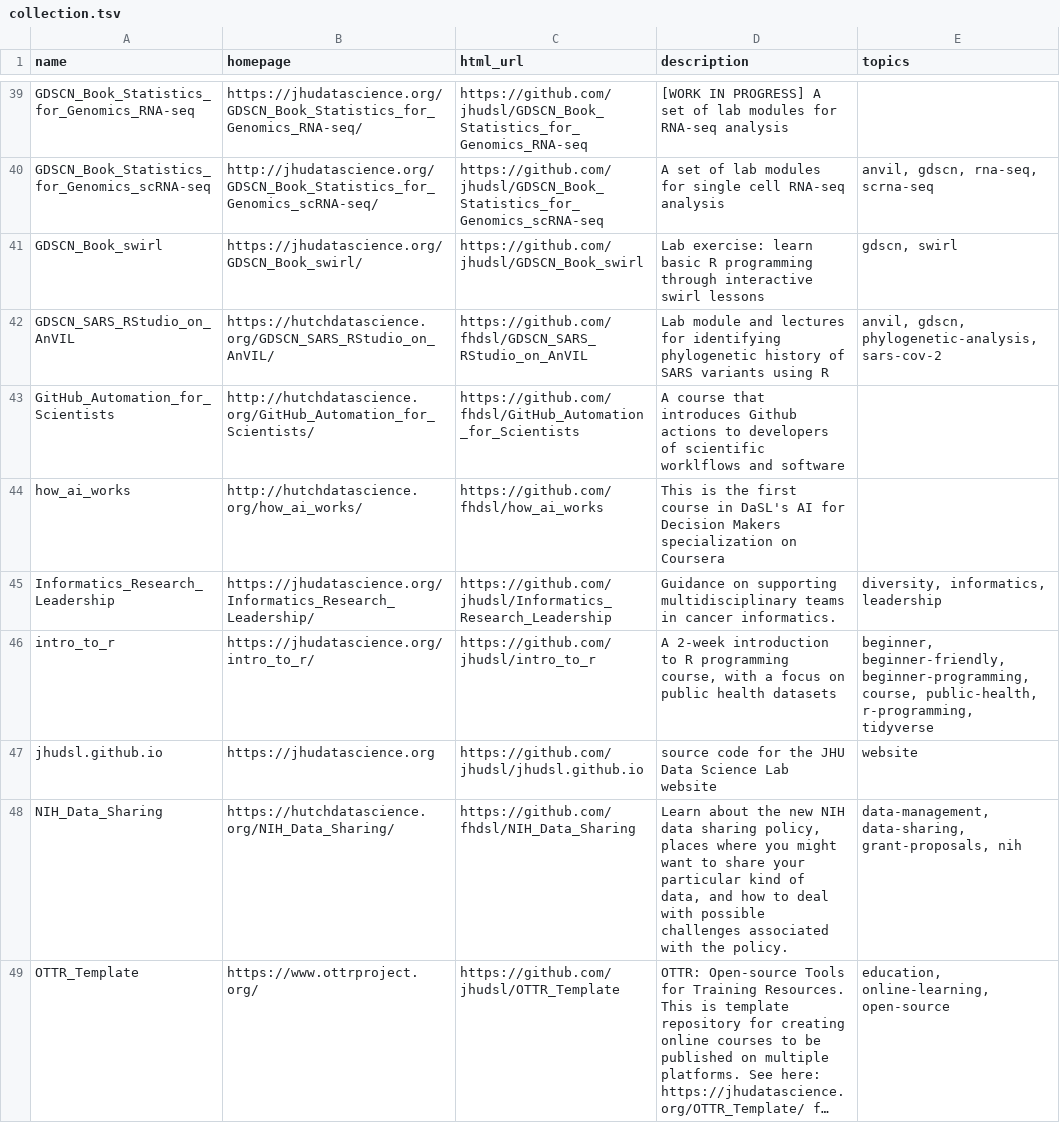
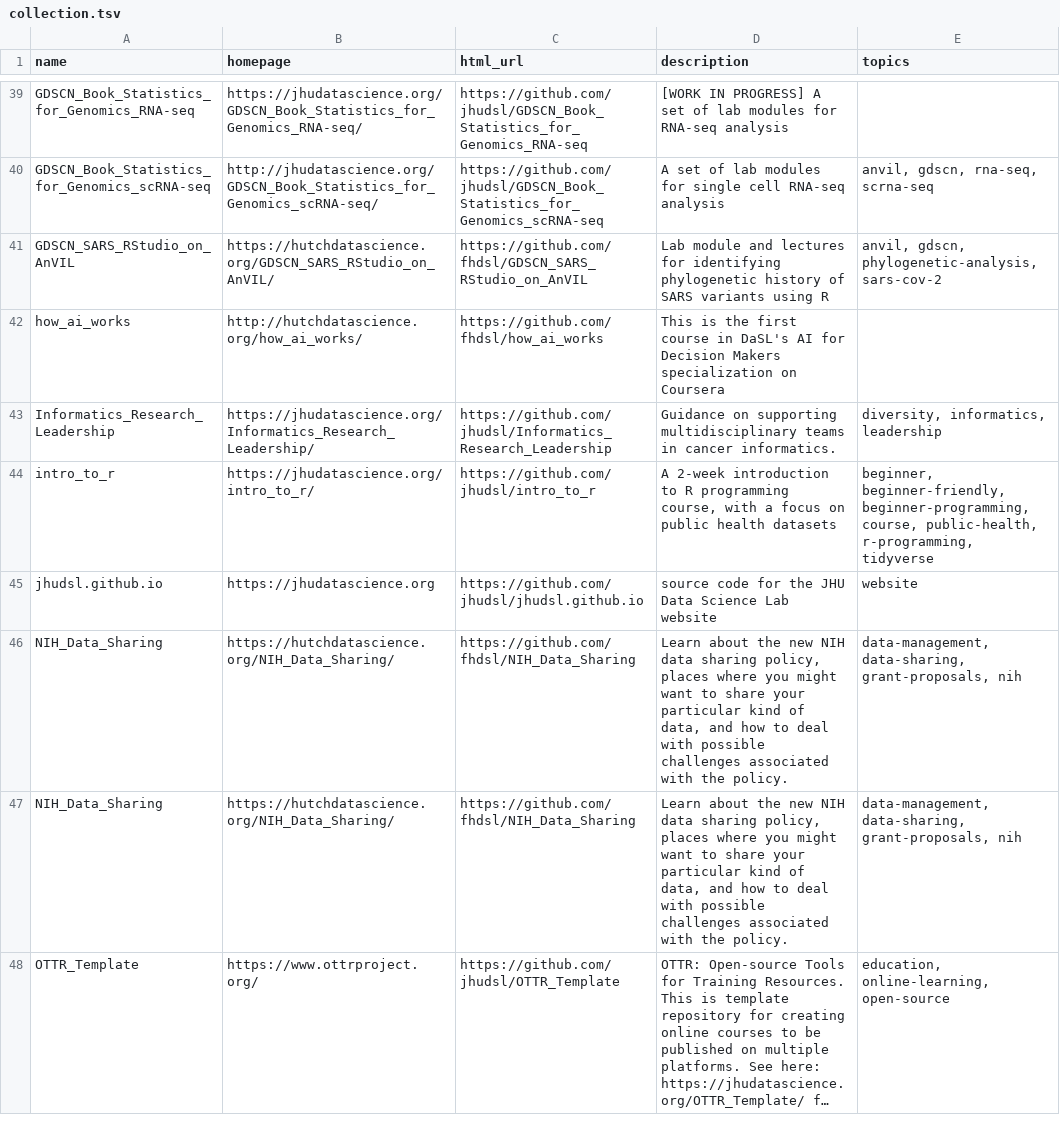
Before and after one commit to fhdsl/DaSL_Collection, a TSV file: resources/collection.tsv, drawn as a sheet; only a part is shown, gaps mark what is left out; long unchanged cells end in ….

Commit message:
Add collection file

```diff
--- a/resources/collection.tsv
+++ b/resources/collection.tsv
@@ -40,5 +40,3 @@ GDSCN_Book_Statistics_for_Genomics_RNA-seq	https://jhudatascience.org/GDSCN_Book
 GDSCN_Book_Statistics_for_Genomics_scRNA-seq	http://jhudatascience.org/GDSCN_Book_Statistics_for_Genomics_scRNA-seq/	https://github.com/jhudsl/GDSCN_Book_Statistics_for_Genomics_scRNA-seq	A set of lab modules for single cell RNA-seq analysis	anvil, gdscn, rna-seq, scrna-seq
-GDSCN_Book_swirl	https://jhudatascience.org/GDSCN_Book_swirl/	https://github.com/jhudsl/GDSCN_Book_swirl	Lab exercise: learn basic R programming through interactive swirl lessons	gdscn, swirl
 GDSCN_SARS_RStudio_on_AnVIL	https://hutchdatascience.org/GDSCN_SARS_RStudio_on_AnVIL/	https://github.com/fhdsl/GDSCN_SARS_RStudio_on_AnVIL	Lab module and lectures for identifying phylogenetic history of SARS variants using R	anvil, gdscn, phylogenetic-analysis, sars-cov-2
-GitHub_Automation_for_Scientists	http://hutchdatascience.org/GitHub_Automation_for_Scientists/	https://github.com/fhdsl/GitHub_Automation_for_Scientists	A course that introduces Github actions to developers of scientific worklflows and software	
 how_ai_works	http://hutchdatascience.org/how_ai_works/	https://github.com/fhdsl/how_ai_works	This is the first course in DaSL's AI for Decision Makers specialization on Coursera	
@@ -47,2 +45,3 @@ intro_to_r	https://jhudatascience.org/intro_to_r/	https://github.com/jhudsl/intr
 jhudsl.github.io	https://jhudatascience.org	https://github.com/jhudsl/jhudsl.github.io	source code for the JHU Data Science Lab website	website
+NIH_Data_Sharing	https://hutchdatascience.org/NIH_Data_Sharing/	https://github.com/fhdsl/NIH_Data_Sharing	Learn about the new NIH data sharing policy, places where you might want to share your particular kind of data, and how to deal with possible challenges associated with the policy.	data-management, data-sharing, grant-proposals, nih
 NIH_Data_Sharing	https://hutchdatascience.org/NIH_Data_Sharing/	https://github.com/fhdsl/NIH_Data_Sharing	Learn about the new NIH data sharing policy, places where you might want to share your particular kind of data, and how to deal with possible challenges associated with the policy.	data-management, data-sharing, grant-proposals, nih
```
